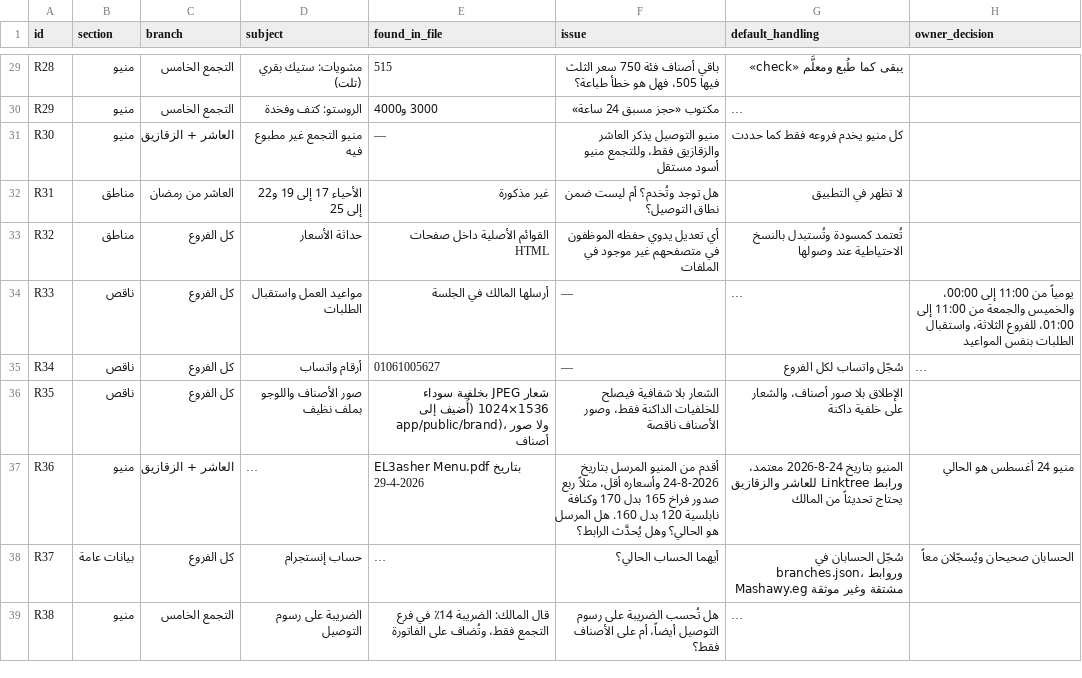
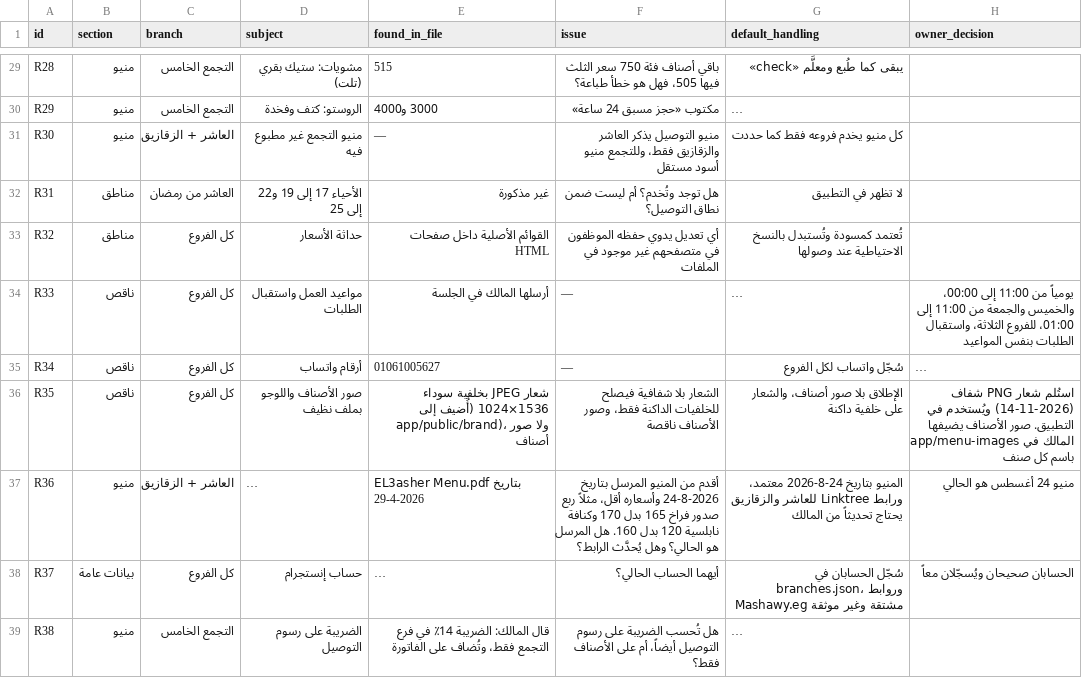
Before and after one commit to alialaa9012-sudo/nova, a CSV file: app/data/review_conflicts.csv, drawn as a sheet; only a part is shown, gaps mark what is left out; long unchanged cells end in …; the diff names each change by its address in the sheet, - before the commit and + after, or states it on an @@ line.

```diff
--- a/app/data/review_conflicts.csv
+++ b/app/data/review_conflicts.csv
-H36 (owner_decision): (empty)
+H36 (owner_decision): استُلم شعار PNG شفاف (14-11-2026) ويُستخدم في التطبيق. صور الأصناف يضيفها المالك في app/menu-images باسم كل صنف
```
Also changed, not shown: 57 other files.
